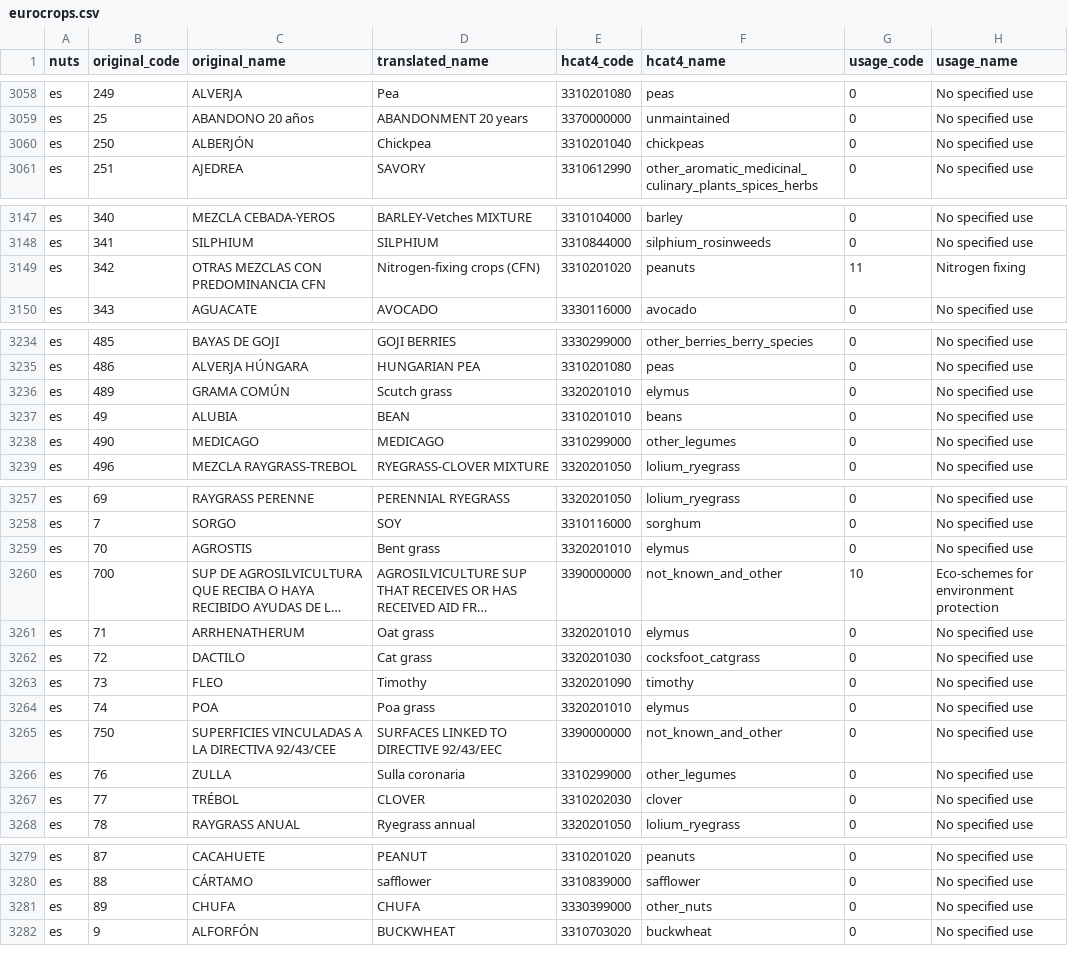
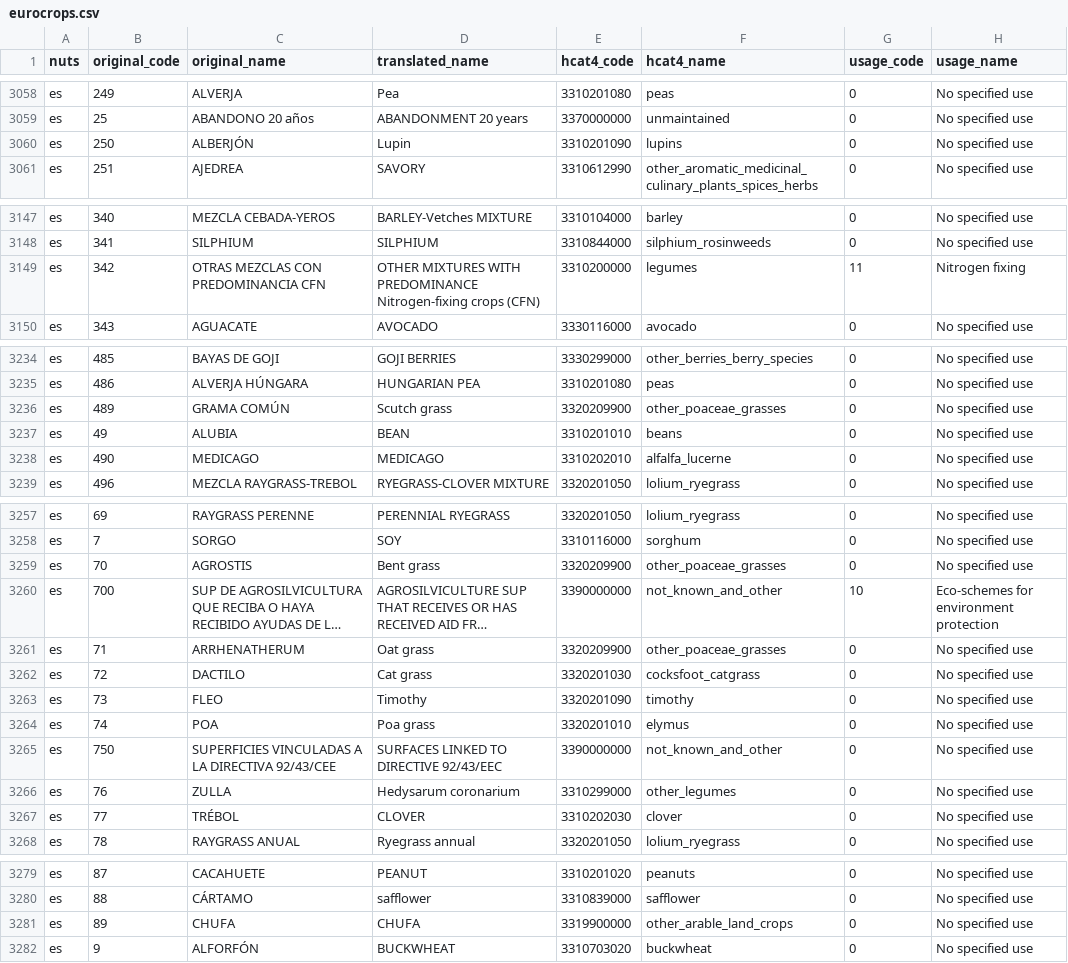
Before and after one commit to xchan011/EuroCropsV2, a CSV file: data/cropcodemapping/eurocrops.csv, drawn as a sheet; only a part is shown, gaps mark what is left out; long unchanged cells end in …; the diff covers the shown part only; the diff names each change by its address in the sheet, - before the commit and + after, or states it on an @@ line.

```diff
--- a/data/cropcodemapping/eurocrops.csv
+++ b/data/cropcodemapping/eurocrops.csv
-D3060 (translated_name): Chickpea
+D3060 (translated_name): Lupin
-E3060 (hcat4_code): 3310201040
+E3060 (hcat4_code): 3310201090
-F3060 (hcat4_name): chickpeas
+F3060 (hcat4_name): lupins
-D3149 (translated_name): Nitrogen-fixing crops (CFN)
+D3149 (translated_name): OTHER MIXTURES WITH PREDOMINANCE Nitrogen-fixing crops (CFN)
-E3149 (hcat4_code): 3310201020
+E3149 (hcat4_code): 3310200000
-F3149 (hcat4_name): peanuts
+F3149 (hcat4_name): legumes
-E3236 (hcat4_code): 3320201010
+E3236 (hcat4_code): 3320209900
-F3236 (hcat4_name): elymus
+F3236 (hcat4_name): other_poaceae_grasses
-E3238 (hcat4_code): 3310299000
+E3238 (hcat4_code): 3310202010
-F3238 (hcat4_name): other_legumes
+F3238 (hcat4_name): alfalfa_lucerne
-E3259 (hcat4_code): 3320201010
+E3259 (hcat4_code): 3320209900
-F3259 (hcat4_name): elymus
+F3259 (hcat4_name): other_poaceae_grasses
-E3261 (hcat4_code): 3320201010
+E3261 (hcat4_code): 3320209900
-F3261 (hcat4_name): elymus
+F3261 (hcat4_name): other_poaceae_grasses
-D3266 (translated_name): Sulla coronaria
+D3266 (translated_name): Hedysarum coronarium
-E3281 (hcat4_code): 3330399000
+E3281 (hcat4_code): 3319900000
-F3281 (hcat4_name): other_nuts
+F3281 (hcat4_name): other_arable_land_crops
```
Also changed, not shown: 27 edited cells elsewhere in this file.
